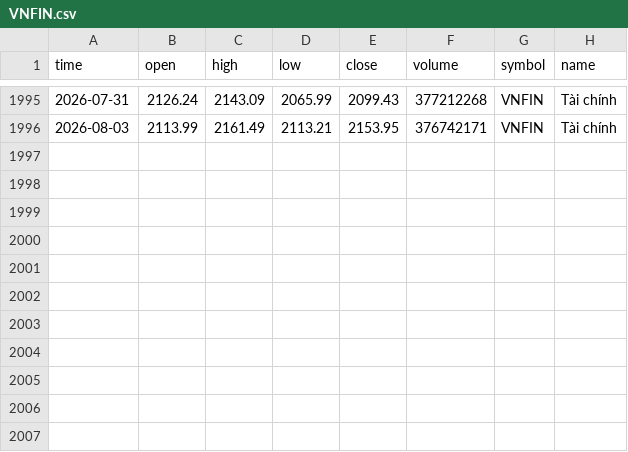
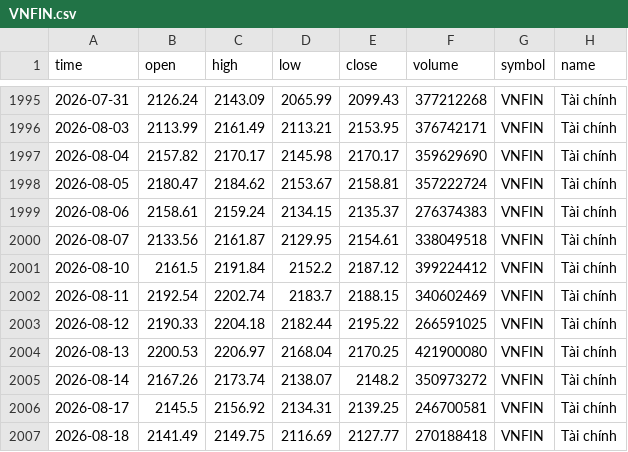
Before and after one commit to FTU-kudo/VN-sector-analysis, a CSV file: data/VNFIN.csv, drawn as a sheet; only a part is shown, gaps mark what is left out.

```diff
--- a/data/VNFIN.csv
+++ b/data/VNFIN.csv
@@ -1996 +1996,12 @@
 2026-08-03,2113.99,2161.49,2113.21,2153.95,376742171,VNFIN,Tài chính
+2026-08-04,2157.82,2170.17,2145.98,2170.17,359629690,VNFIN,Tài chính
+2026-08-05,2180.47,2184.62,2153.67,2158.81,357222724,VNFIN,Tài chính
+2026-08-06,2158.61,2159.24,2134.15,2135.37,276374383,VNFIN,Tài chính
+2026-08-07,2133.56,2161.87,2129.95,2154.61,338049518,VNFIN,Tài chính
+2026-08-10,2161.5,2191.84,2152.2,2187.12,399224412,VNFIN,Tài chính
+2026-08-11,2192.54,2202.74,2183.7,2188.15,340602469,VNFIN,Tài chính
+2026-08-12,2190.33,2204.18,2182.44,2195.22,266591025,VNFIN,Tài chính
+2026-08-13,2200.53,2206.97,2168.04,2170.25,421900080,VNFIN,Tài chính
+2026-08-14,2167.26,2173.74,2138.07,2148.2,350973272,VNFIN,Tài chính
+2026-08-17,2145.5,2156.92,2134.31,2139.25,246700581,VNFIN,Tài chính
+2026-08-18,2141.49,2149.75,2116.69,2127.77,270188418,VNFIN,Tài chính
```
Also changed, not shown: data/VNCOND.csv, data/VNCONS.csv, 15 other files.
